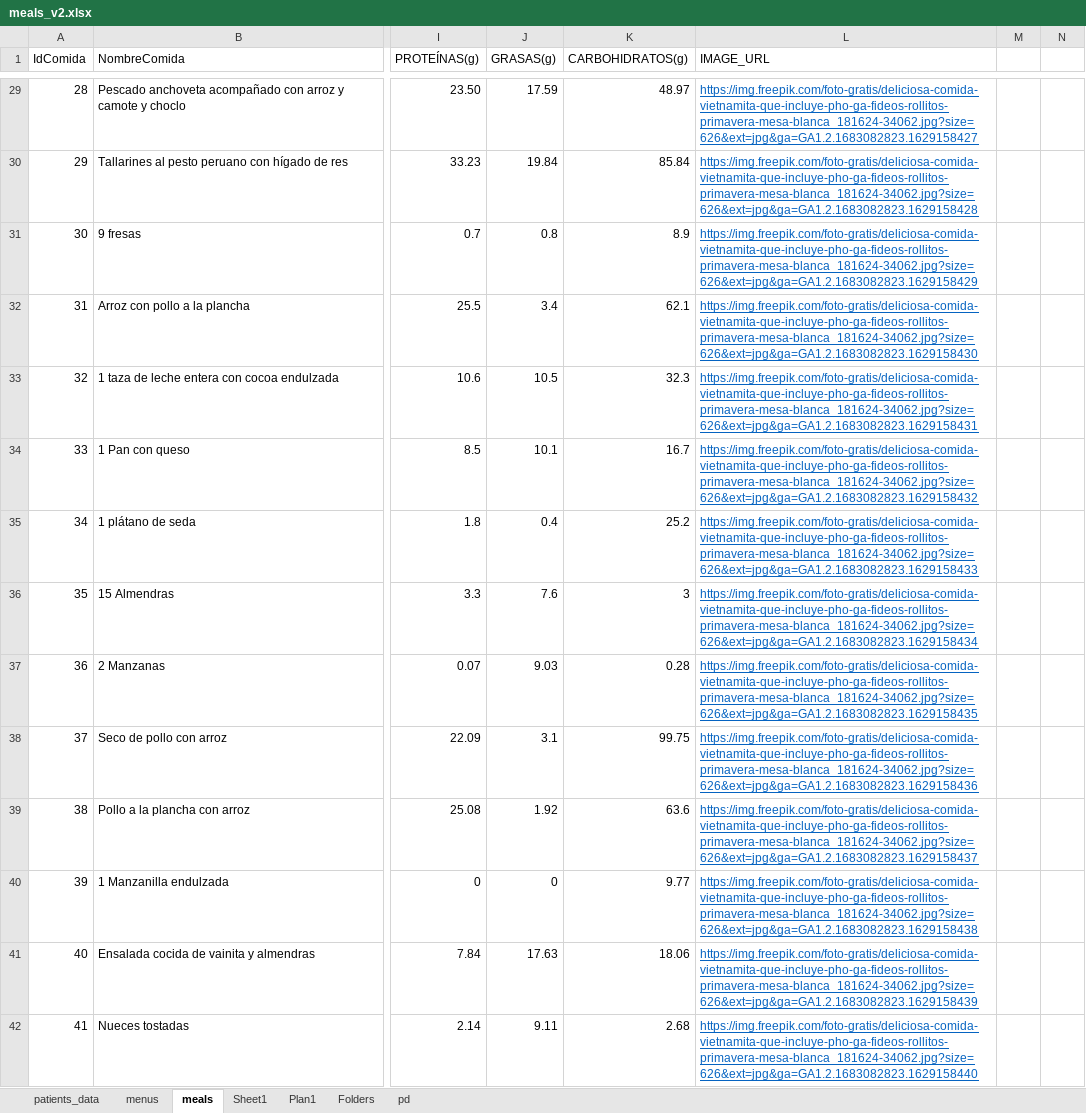
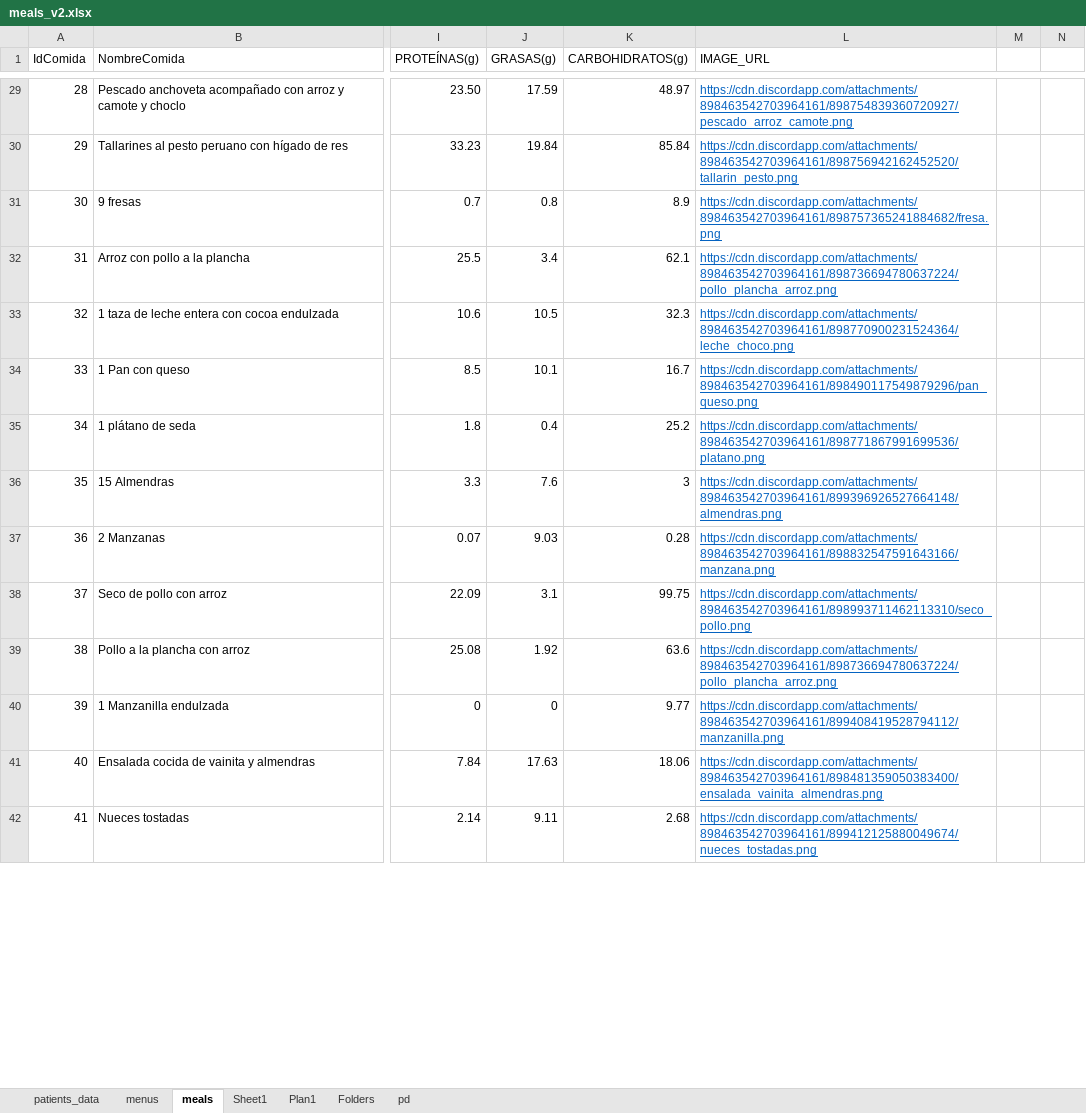
Before and after one commit to DAlembert721/diet_and_control, an Excel workbook: diets/utils/meals_v2.xlsx, sheet meals, drawn as a sheet; only a part is shown, gaps mark what is left out; values as stored, in another font and other column widths than the file's, no borders; the diff covers the shown part only; the diff names each change by its address in the sheet, - before the commit and + after, or states it on an @@ line.

```diff
--- a/diets/utils/meals_v2.xlsx (sheet meals)
+++ b/diets/utils/meals_v2.xlsx (sheet meals)
-L29 (IMAGE_URL): https://img.freepik.com/foto-gratis/deliciosa-comida-vietnamita-que-incluye-pho-ga-fideos-rollitos-primavera-mesa-blanca_181624-34062.jpg?size=626&ext=jpg&ga=GA1.2.1683082823.1629158427
+L29 (IMAGE_URL): https://cdn.discordapp.com/attachments/898463542703964161/898754839360720927/pescado_arroz_camote.png
-L30 (IMAGE_URL): https://img.freepik.com/foto-gratis/deliciosa-comida-vietnamita-que-incluye-pho-ga-fideos-rollitos-primavera-mesa-blanca_181624-34062.jpg?size=626&ext=jpg&ga=GA1.2.1683082823.1629158428
+L30 (IMAGE_URL): https://cdn.discordapp.com/attachments/898463542703964161/898756942162452520/tallarin_pesto.png
-L31 (IMAGE_URL): https://img.freepik.com/foto-gratis/deliciosa-comida-vietnamita-que-incluye-pho-ga-fideos-rollitos-primavera-mesa-blanca_181624-34062.jpg?size=626&ext=jpg&ga=GA1.2.1683082823.1629158429
+L31 (IMAGE_URL): https://cdn.discordapp.com/attachments/898463542703964161/898757365241884682/fresa.png
-L32 (IMAGE_URL): https://img.freepik.com/foto-gratis/deliciosa-comida-vietnamita-que-incluye-pho-ga-fideos-rollitos-primavera-mesa-blanca_181624-34062.jpg?size=626&ext=jpg&ga=GA1.2.1683082823.1629158430
+L32 (IMAGE_URL): https://cdn.discordapp.com/attachments/898463542703964161/898736694780637224/pollo_plancha_arroz.png
-L33 (IMAGE_URL): https://img.freepik.com/foto-gratis/deliciosa-comida-vietnamita-que-incluye-pho-ga-fideos-rollitos-primavera-mesa-blanca_181624-34062.jpg?size=626&ext=jpg&ga=GA1.2.1683082823.1629158431
+L33 (IMAGE_URL): https://cdn.discordapp.com/attachments/898463542703964161/898770900231524364/leche_choco.png
-L34 (IMAGE_URL): https://img.freepik.com/foto-gratis/deliciosa-comida-vietnamita-que-incluye-pho-ga-fideos-rollitos-primavera-mesa-blanca_181624-34062.jpg?size=626&ext=jpg&ga=GA1.2.1683082823.1629158432
+L34 (IMAGE_URL): https://cdn.discordapp.com/attachments/898463542703964161/898490117549879296/pan_queso.png
-L35 (IMAGE_URL): https://img.freepik.com/foto-gratis/deliciosa-comida-vietnamita-que-incluye-pho-ga-fideos-rollitos-primavera-mesa-blanca_181624-34062.jpg?size=626&ext=jpg&ga=GA1.2.1683082823.1629158433
+L35 (IMAGE_URL): https://cdn.discordapp.com/attachments/898463542703964161/898771867991699536/platano.png
-L36 (IMAGE_URL): https://img.freepik.com/foto-gratis/deliciosa-comida-vietnamita-que-incluye-pho-ga-fideos-rollitos-primavera-mesa-blanca_181624-34062.jpg?size=626&ext=jpg&ga=GA1.2.1683082823.1629158434
+L36 (IMAGE_URL): https://cdn.discordapp.com/attachments/898463542703964161/899396926527664148/almendras.png
-L37 (IMAGE_URL): https://img.freepik.com/foto-gratis/deliciosa-comida-vietnamita-que-incluye-pho-ga-fideos-rollitos-primavera-mesa-blanca_181624-34062.jpg?size=626&ext=jpg&ga=GA1.2.1683082823.1629158435
+L37 (IMAGE_URL): https://cdn.discordapp.com/attachments/898463542703964161/898832547591643166/manzana.png
-L38 (IMAGE_URL): https://img.freepik.com/foto-gratis/deliciosa-comida-vietnamita-que-incluye-pho-ga-fideos-rollitos-primavera-mesa-blanca_181624-34062.jpg?size=626&ext=jpg&ga=GA1.2.1683082823.1629158436
+L38 (IMAGE_URL): https://cdn.discordapp.com/attachments/898463542703964161/898993711462113310/seco_pollo.png
-L39 (IMAGE_URL): https://img.freepik.com/foto-gratis/deliciosa-comida-vietnamita-que-incluye-pho-ga-fideos-rollitos-primavera-mesa-blanca_181624-34062.jpg?size=626&ext=jpg&ga=GA1.2.1683082823.1629158437
+L39 (IMAGE_URL): https://cdn.discordapp.com/attachments/898463542703964161/898736694780637224/pollo_plancha_arroz.png
-L40 (IMAGE_URL): https://img.freepik.com/foto-gratis/deliciosa-comida-vietnamita-que-incluye-pho-ga-fideos-rollitos-primavera-mesa-blanca_181624-34062.jpg?size=626&ext=jpg&ga=GA1.2.1683082823.1629158438
+L40 (IMAGE_URL): https://cdn.discordapp.com/attachments/898463542703964161/899408419528794112/manzanilla.png
-L41 (IMAGE_URL): https://img.freepik.com/foto-gratis/deliciosa-comida-vietnamita-que-incluye-pho-ga-fideos-rollitos-primavera-mesa-blanca_181624-34062.jpg?size=626&ext=jpg&ga=GA1.2.1683082823.1629158439
+L41 (IMAGE_URL): https://cdn.discordapp.com/attachments/898463542703964161/898481359050383400/ensalada_vainita_almendras.png
-L42 (IMAGE_URL): https://img.freepik.com/foto-gratis/deliciosa-comida-vietnamita-que-incluye-pho-ga-fideos-rollitos-primavera-mesa-blanca_181624-34062.jpg?size=626&ext=jpg&ga=GA1.2.1683082823.1629158440
+L42 (IMAGE_URL): https://cdn.discordapp.com/attachments/898463542703964161/899412125880049674/nueces_tostadas.png
```
Also changed, not shown: 5 removed rows and 245 edited cells elsewhere in this sheet, sheet pd, formulas that keep their value, diets/utils/meals.xlsx.
